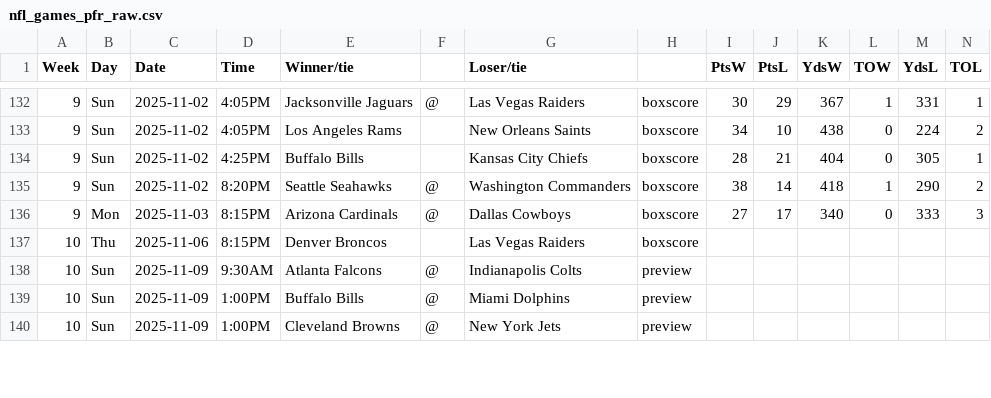
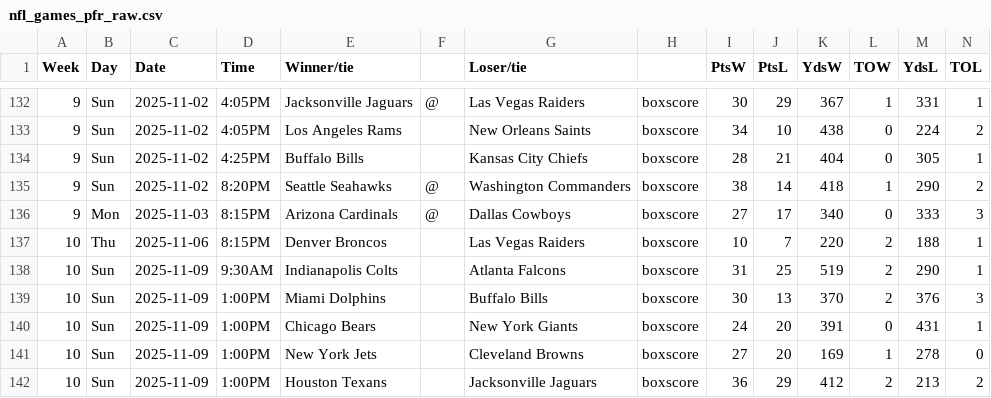
Before and after one commit to mseewaters/beatingtheodds, a CSV file: data/nfl_games_pfr_raw.csv, drawn as a sheet; only a part is shown, gaps mark what is left out; the diff covers the shown part only.

```diff
--- a/data/nfl_games_pfr_raw.csv
+++ b/data/nfl_games_pfr_raw.csv
@@ -136,5 +136,7 @@ Week,Day,Date,Time,Winner/tie,,Loser/tie,,PtsW,PtsL,YdsW,TOW,YdsL,TOL
 9,Mon,2025-11-03,8:15PM,Arizona Cardinals,@,Dallas Cowboys,boxscore,27,17,340,0,333,3
-10,Thu,2025-11-06,8:15PM,Denver Broncos,,Las Vegas Raiders,boxscore,,,,,,
-10,Sun,2025-11-09,9:30AM,Atlanta Falcons,@,Indianapolis Colts,preview,,,,,,
-10,Sun,2025-11-09,1:00PM,Buffalo Bills,@,Miami Dolphins,preview,,,,,,
-10,Sun,2025-11-09,1:00PM,Cleveland Browns,@,New York Jets,preview,,,,,,
+10,Thu,2025-11-06,8:15PM,Denver Broncos,,Las Vegas Raiders,boxscore,10,7,220,2,188,1
+10,Sun,2025-11-09,9:30AM,Indianapolis Colts,,Atlanta Falcons,boxscore,31,25,519,2,290,1
+10,Sun,2025-11-09,1:00PM,Miami Dolphins,,Buffalo Bills,boxscore,30,13,370,2,376,3
+10,Sun,2025-11-09,1:00PM,Chicago Bears,,New York Giants,boxscore,24,20,391,0,431,1
+10,Sun,2025-11-09,1:00PM,New York Jets,,Cleveland Browns,boxscore,27,20,169,1,278,0
+10,Sun,2025-11-09,1:00PM,Houston Texans,,Jacksonville Jaguars,boxscore,36,29,412,2,213,2
```
Also changed, not shown: 2 removed rows and 64 edited cells elsewhere in this file, data/nfl_games_pfr.csv, data/nfl_rankings_combined.csv, 5 other files.
